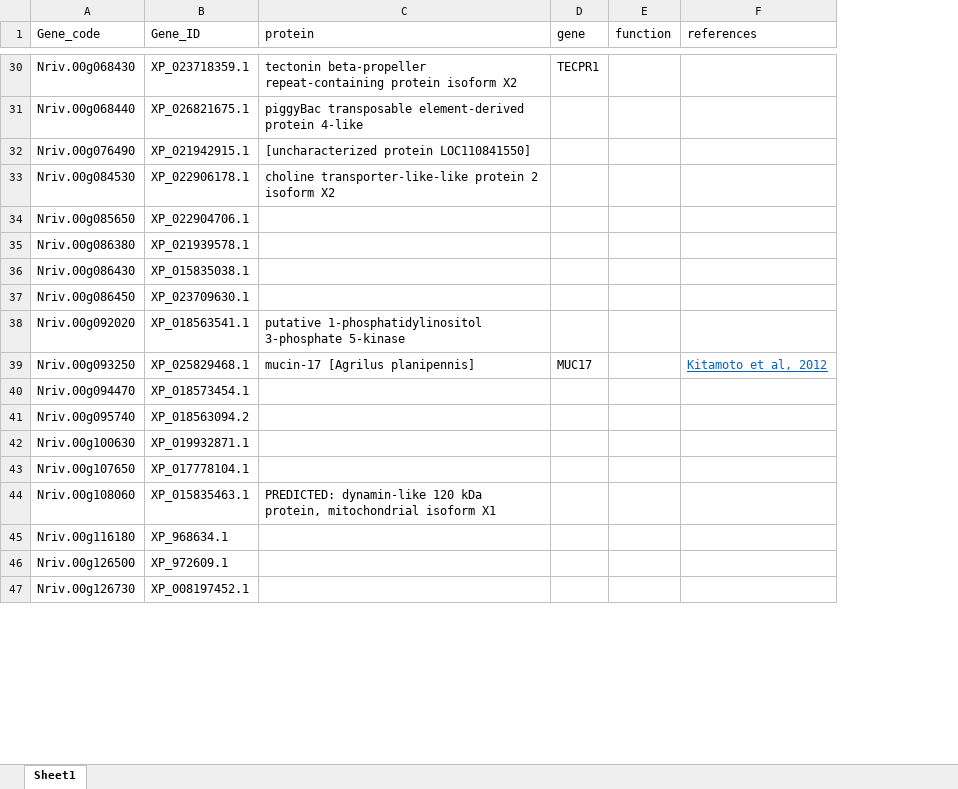
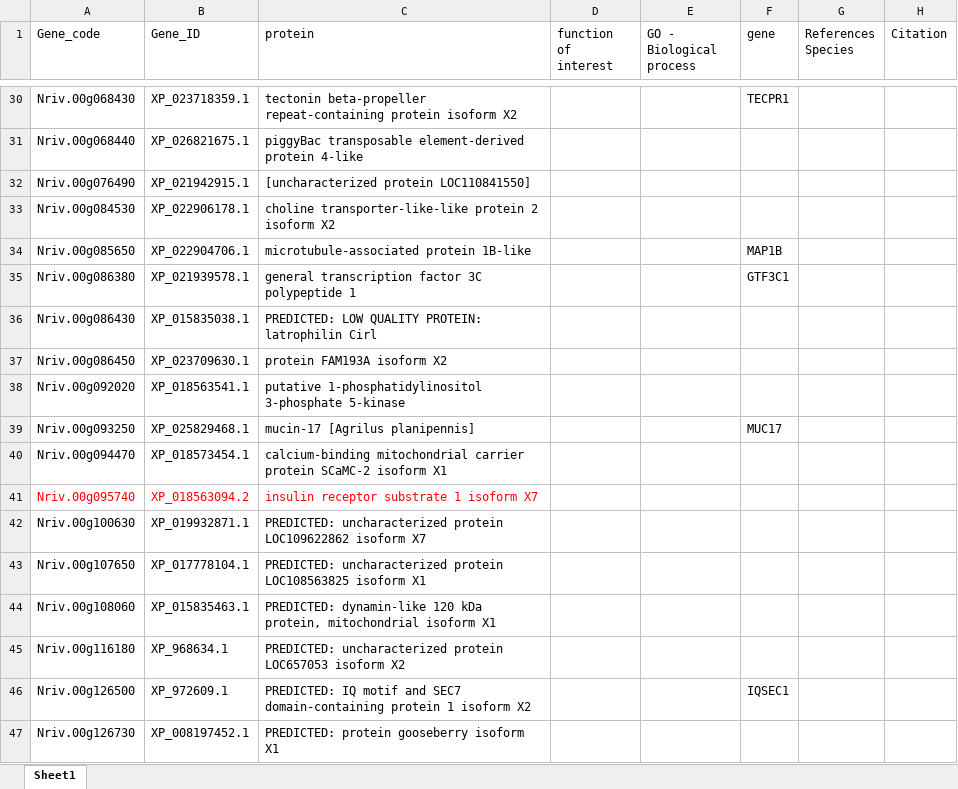
Before and after one commit to yimingweng/Nebria_ingens_WGS, an Excel workbook: intersection/Ningens_WGS_genes.xlsx, sheet Sheet1, drawn as a sheet; only a part is shown, gaps mark what is left out; values as stored, in another font and other column widths than the file's, no borders; removed rows and columns are numbered as before the commit, all else as after; the diff covers the shown part only; the diff names each change by its address in the sheet, - before the commit and + after, or states it on an @@ line.

```diff
--- a/intersection/Ningens_WGS_genes.xlsx (sheet Sheet1)
+++ b/intersection/Ningens_WGS_genes.xlsx (sheet Sheet1)
+column D (function of interest), empty
+column E (GO - Biological process), empty
-column E (function), empty
-column F (references), row 39: Kitamoto et al, 2012
+column G (References Species), empty
+column H (Citation), empty
-C34 (protein): (empty)
+C34 (protein): microtubule-associated protein 1B-like
-F34 (gene): (empty)
+F34 (gene): MAP1B
-C35 (protein): (empty)
+C35 (protein): general transcription factor 3C polypeptide 1
-F35 (gene): (empty)
+F35 (gene): GTF3C1
-C36 (protein): (empty)
+C36 (protein): PREDICTED: LOW QUALITY PROTEIN: latrophilin Cirl
-C37 (protein): (empty)
+C37 (protein): protein FAM193A isoform X2
-C40 (protein): (empty)
+C40 (protein): calcium-binding mitochondrial carrier protein SCaMC-2 isoform X1
-A41:B41 text colour: black
+A41:B41 text colour: #FF0000
-C41 (protein): (empty)
+C41 (protein): insulin receptor substrate 1 isoform X7
-C42 (protein): (empty)
+C42 (protein): PREDICTED: uncharacterized protein LOC109622862 isoform X7
-C43 (protein): (empty)
+C43 (protein): PREDICTED: uncharacterized protein LOC108563825 isoform X1
-C45 (protein): (empty)
+C45 (protein): PREDICTED: uncharacterized protein LOC657053 isoform X2
-C46 (protein): (empty)
+C46 (protein): PREDICTED: IQ motif and SEC7 domain-containing protein 1 isoform X2
-F46 (gene): (empty)
+F46 (gene): IQSEC1
-C47 (protein): (empty)
+C47 (protein): PREDICTED: protein gooseberry isoform X1
```
Also changed, not shown: 24 edited cells and cell formats elsewhere in this sheet, RAiSD/RAiSD_genes/raisd_gene_function.xlsx, omegaplus/omegaplus_gene_function.xlsx, 37 other files.
